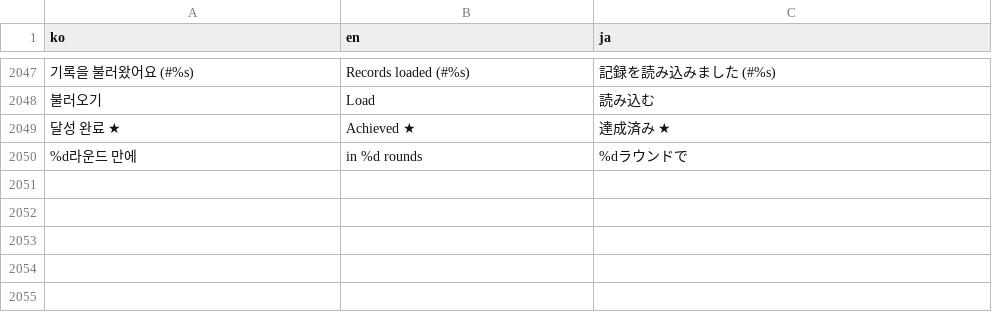
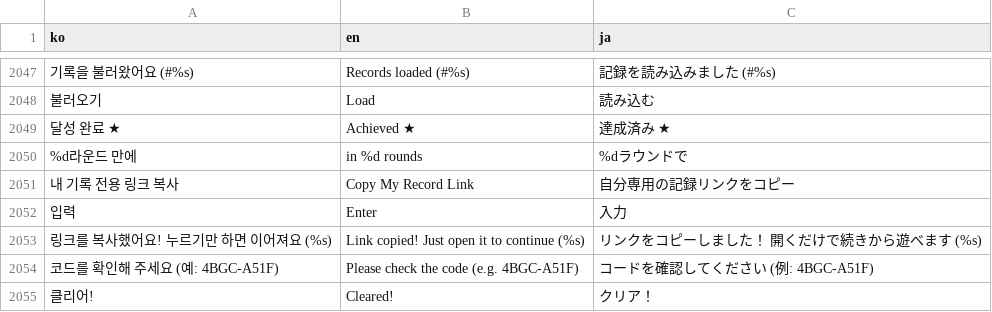
Before and after one commit to mayjohn66-cmd/TRG, a CSV file: content_trickcal/data/translations.csv, drawn as a sheet; only a part is shown, gaps mark what is left out; the diff names each change by its address in the sheet, - before the commit and + after, or states it on an @@ line.

```diff
--- a/content_trickcal/data/translations.csv
+++ b/content_trickcal/data/translations.csv
+row 2051: 내 기록 전용 링크 복사 | Copy My Record Link | 自分専用の記録リンクをコピー
+row 2052: 입력 | Enter | 入力
+row 2053: 링크를 복사했어요! 누르기만 하면 이어져요 (%s) | Link copied! Just open it to continue (%s) | リンクをコピーしました！ 開くだけで続きから遊べます (%s)
+row 2054: 코드를 확인해 주세요 (예: 4BGC-A51F) | Please check the code (e.g. 4BGC-A51F) | コードを確認してください (例: 4BGC-A51F)
+row 2055: 클리어! | Cleared! | クリア！
```
Also changed, not shown: 8 other files.
